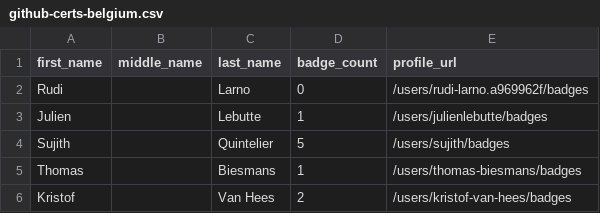
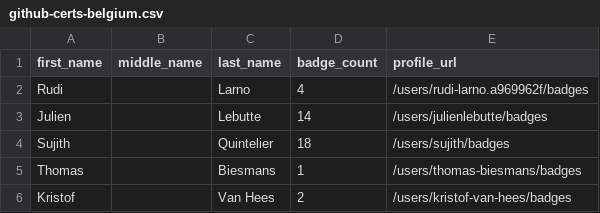
Before and after one commit to Joas707/github-certification-ranking-fork, a CSV file: datasource/github-certs-belgium.csv, drawn as a sheet; only a part is shown.

```diff
--- a/datasource/github-certs-belgium.csv
+++ b/datasource/github-certs-belgium.csv
@@ -1,5 +1,5 @@
 first_name,middle_name,last_name,badge_count,profile_url
-Rudi,,Larno,0,/users/rudi-larno.a969962f/badges
-Julien,,Lebutte,1,/users/julienlebutte/badges
-Sujith,,Quintelier,5,/users/sujith/badges
+Rudi,,Larno,4,/users/rudi-larno.a969962f/badges
+Julien,,Lebutte,14,/users/julienlebutte/badges
+Sujith,,Quintelier,18,/users/sujith/badges
 Thomas,,Biesmans,1,/users/thomas-biesmans/badges
```
Also changed, not shown: datasource/github-certs-bolivia.csv, datasource/github-certs-brazil.csv, 43 other files.
